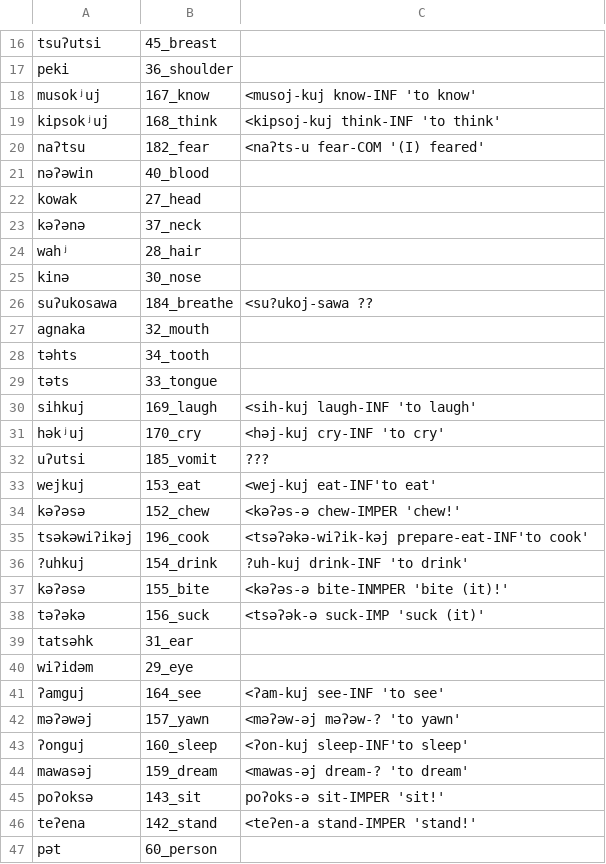
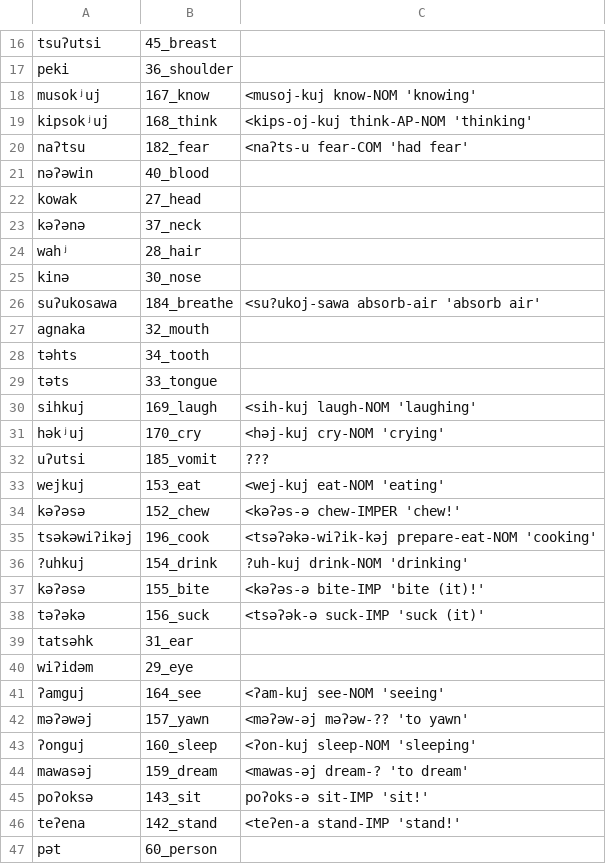
Before and after one commit to lexibank/mixezoqueanvoices, a CSV file: raw/data/Chapultenangospkr4/data.csv, drawn as a sheet; only a part is shown, gaps mark what is left out; the diff covers the shown part only.

```diff
--- a/raw/data/Chapultenangospkr4/data.csv
+++ b/raw/data/Chapultenangospkr4/data.csv
@@ -17,5 +17,5 @@ tsuʔutsi,45_breast,
 peki,36_shoulder,
-musokʲuj,167_know,<musoj-kuj know-INF 'to know'
-kipsokʲuj,168_think,<kipsoj-kuj think-INF 'to think'
-naʔtsu,182_fear,<naʔts-u fear-COM '(I) feared'
+musokʲuj,167_know,<musoj-kuj know-NOM 'knowing'
+kipsokʲuj,168_think,<kips-oj-kuj think-AP-NOM 'thinking'
+naʔtsu,182_fear,<naʔts-u fear-COM 'had fear'
 nəʔəwin,40_blood,
@@ -25,3 +25,3 @@ wahʲ,28_hair,
 kinə,30_nose,
-suʔukosawa,184_breathe,<su?ukoj-sawa ??
+suʔukosawa,184_breathe,<su?ukoj-sawa absorb-air 'absorb air'
 agnaka,32_mouth,
@@ -29,10 +29,10 @@ təhts,34_tooth,
 təts,33_tongue,
-sihkuj,169_laugh,<sih-kuj laugh-INF 'to laugh'
-həkʲuj,170_cry,<həj-kuj cry-INF 'to cry'
+sihkuj,169_laugh,<sih-kuj laugh-NOM 'laughing'
+həkʲuj,170_cry,<həj-kuj cry-NOM 'crying'
 uʔutsi,185_vomit,???
-wejkuj,153_eat,<wej-kuj eat-INF'to eat'
+wejkuj,153_eat,<wej-kuj eat-NOM 'eating'
 kəʔəsə,152_chew,<kəʔəs-ə chew-IMPER 'chew!'
-tsəkəwiʔikəj,196_cook,<tsəʔəkə-wiʔik-kəj prepare-eat-INF'to cook'
-?uhkuj,154_drink, ?uh-kuj drink-INF 'to drink'
-kəʔəsə,155_bite,<kəʔəs-ə bite-INMPER 'bite (it)!'
+tsəkəwiʔikəj,196_cook,<tsəʔəkə-wiʔik-kəj prepare-eat-NOM 'cooking'
+?uhkuj,154_drink, ?uh-kuj drink-NOM 'drinking'
+kəʔəsə,155_bite,<kəʔəs-ə bite-IMP 'bite (it)!'
 təʔəkə,156_suck,<tsəʔək-ə suck-IMP 'suck (it)'
@@ -40,8 +40,8 @@ tatsəhk,31_ear,
 wiʔidəm,29_eye,
-ʔamguj,164_see,<ʔam-kuj see-INF 'to see'
-məʔəwəj,157_yawn,<məʔəw-əj məʔəw-?  'to yawn'
-ʔonguj,160_sleep,<ʔon-kuj sleep-INF'to sleep'
+ʔamguj,164_see,<ʔam-kuj see-NOM 'seeing'
+məʔəwəj,157_yawn,<məʔəw-əj məʔəw-?? 'to yawn'
+ʔonguj,160_sleep,<ʔon-kuj sleep-NOM 'sleeping'
 mawasəj,159_dream,<mawas-əj dream-? 'to dream'
-poʔoksə,143_sit,poʔoks-ə sit-IMPER 'sit!'
-teʔena,142_stand,<teʔen-a stand-IMPER 'stand!'
+poʔoksə,143_sit,poʔoks-ə sit-IMP 'sit!'
+teʔena,142_stand,<teʔen-a stand-IMP 'stand!'
 pət,60_person,
```
Also changed, not shown: 21 edited cells elsewhere in this file.
